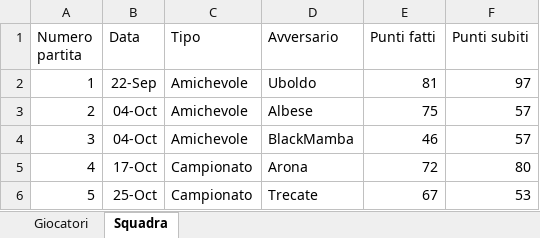
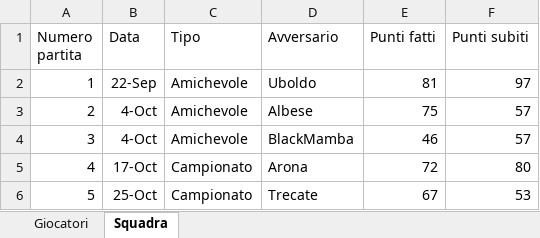
Before and after one commit to matteovezzoli/turate-basket-dashboard, an Excel workbook: Turate/Turate_Basket.xlsx, sheet Squadra, drawn as a sheet; values as stored, in another font and other column widths than the file's, no borders; the diff names each change by its address in the sheet, - before the commit and + after, or states it on an @@ line.

```diff
--- a/Turate/Turate_Basket.xlsx (sheet Squadra)
+++ b/Turate/Turate_Basket.xlsx (sheet Squadra)
-B3:B4 (Data): 04-Oct
+B3:B4 (Data): 4-Oct
```
Also changed, not shown: sheet Giocatori.
